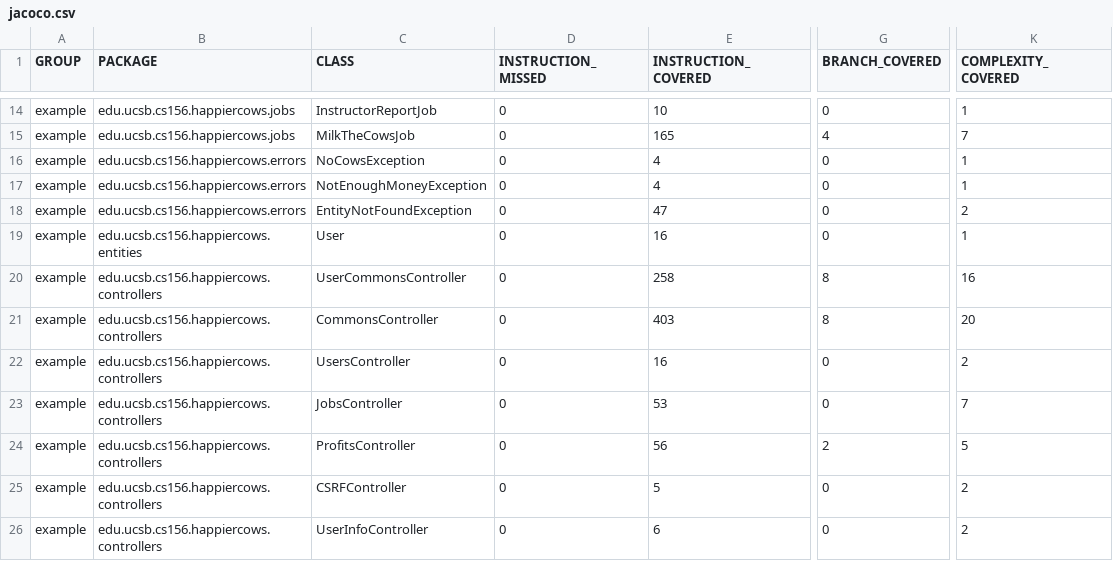
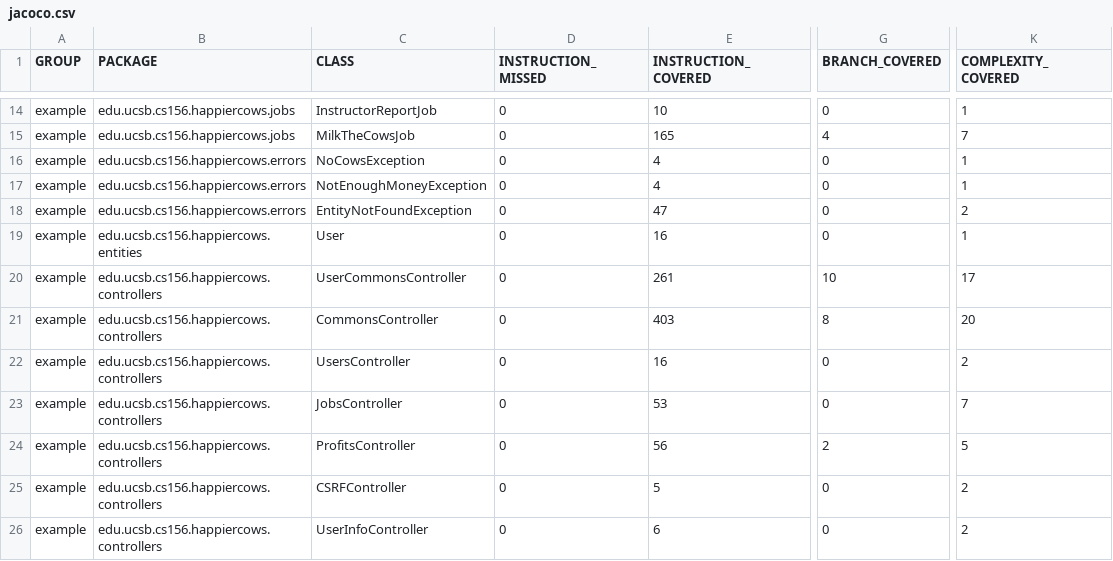
Before and after one commit to ucsb-cs156-s23/proj-happycows-s23-6pm-4, a CSV file: prs/25/jacoco/jacoco.csv, drawn as a sheet; only a part is shown, gaps mark what is left out; the diff names each change by its address in the sheet, - before the commit and + after, or states it on an @@ line.

```diff
--- a/prs/25/jacoco/jacoco.csv
+++ b/prs/25/jacoco/jacoco.csv
-E20 (INSTRUCTION_COVERED): 258
+E20 (INSTRUCTION_COVERED): 261
-G20 (BRANCH_COVERED): 8
+G20 (BRANCH_COVERED): 10
-K20 (COMPLEXITY_COVERED): 16
+K20 (COMPLEXITY_COVERED): 17
```
Also changed, not shown: 7 other files.
